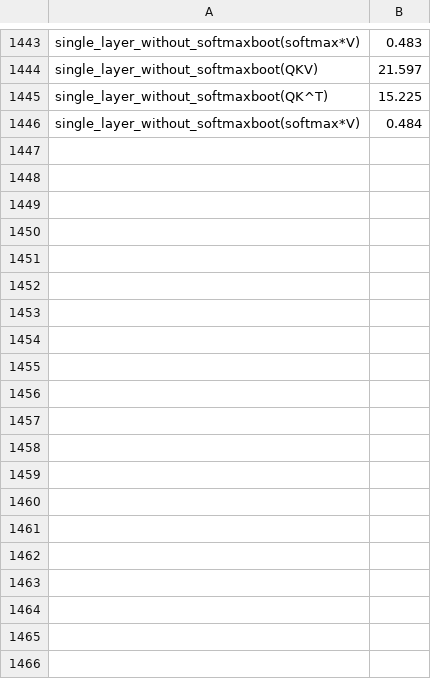
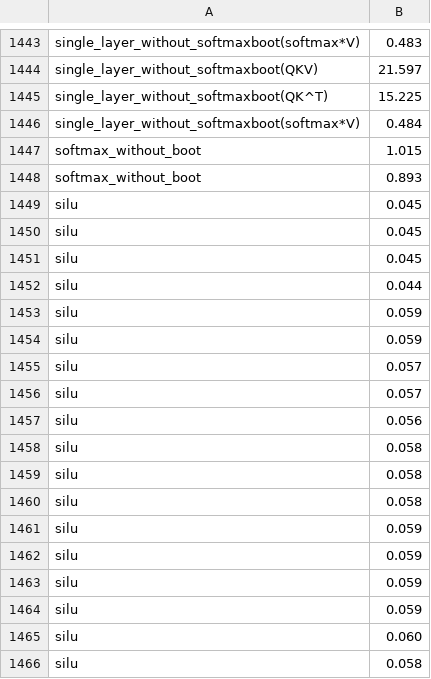
Before and after one commit to dtc2025ag/MOAI_GPU, a CSV file: results.csv, drawn as a sheet; only a part is shown, gaps mark what is left out; the diff covers the shown part only; the diff names each change by its address in the sheet, - before the commit and + after, or states it on an @@ line.

```diff
--- a/results.csv
+++ b/results.csv
+row 1447: softmax_without_boot | 1.015
+row 1448: softmax_without_boot | 0.893
+row 1449: silu | 0.045
+row 1450: silu | 0.045
+row 1451: silu | 0.045
+row 1452: silu | 0.044
+row 1453: silu | 0.059
+row 1454: silu | 0.059
+row 1455: silu | 0.057
+row 1456: silu | 0.057
+row 1457: silu | 0.056
+row 1458: silu | 0.058
+row 1459: silu | 0.058
+row 1460: silu | 0.058
+row 1461: silu | 0.059
+row 1462: silu | 0.059
+row 1463: silu | 0.059
+row 1464: silu | 0.059
+row 1465: silu | 0.060
+row 1466: silu | 0.058
```
Also changed, not shown: 42 added rows elsewhere in this file, 9 other files.
